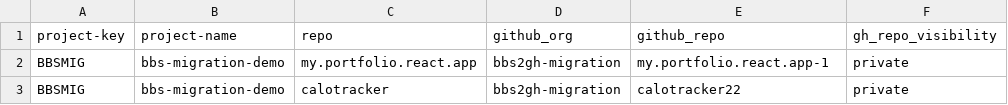
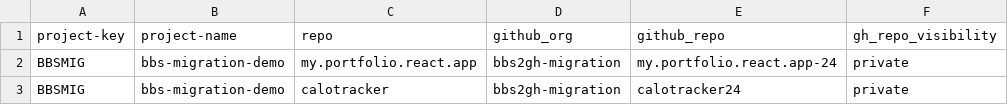
Before and after one commit to sandeepmuthyala27/bbs2gh-actions-wf, a CSV file: repos.csv, drawn as a sheet.

Commit message:
Update repos.csv

```diff
--- a/repos.csv
+++ b/repos.csv
@@ -1,3 +1,3 @@
 project-key,project-name,repo,github_org,github_repo,gh_repo_visibility
-BBSMIG,bbs-migration-demo,my.portfolio.react.app,bbs2gh-migration,my.portfolio.react.app-1,private
-BBSMIG,bbs-migration-demo,calotracker,bbs2gh-migration,calotracker22,private
+BBSMIG,bbs-migration-demo,my.portfolio.react.app,bbs2gh-migration,my.portfolio.react.app-24,private
+BBSMIG,bbs-migration-demo,calotracker,bbs2gh-migration,calotracker24,private
```
